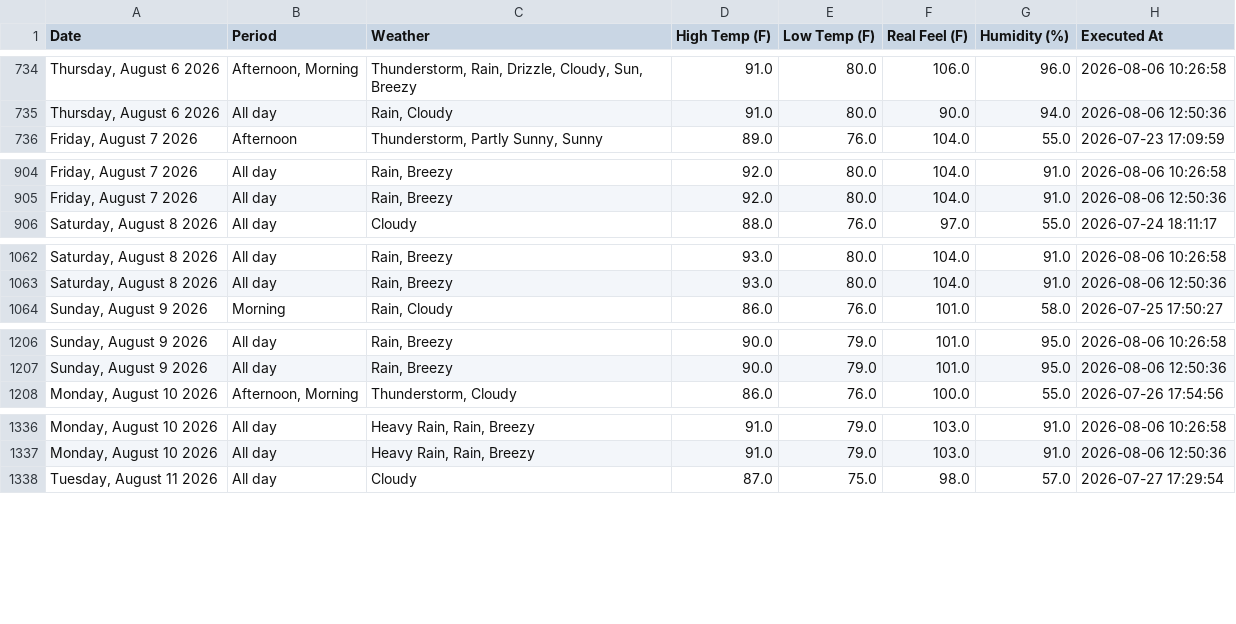
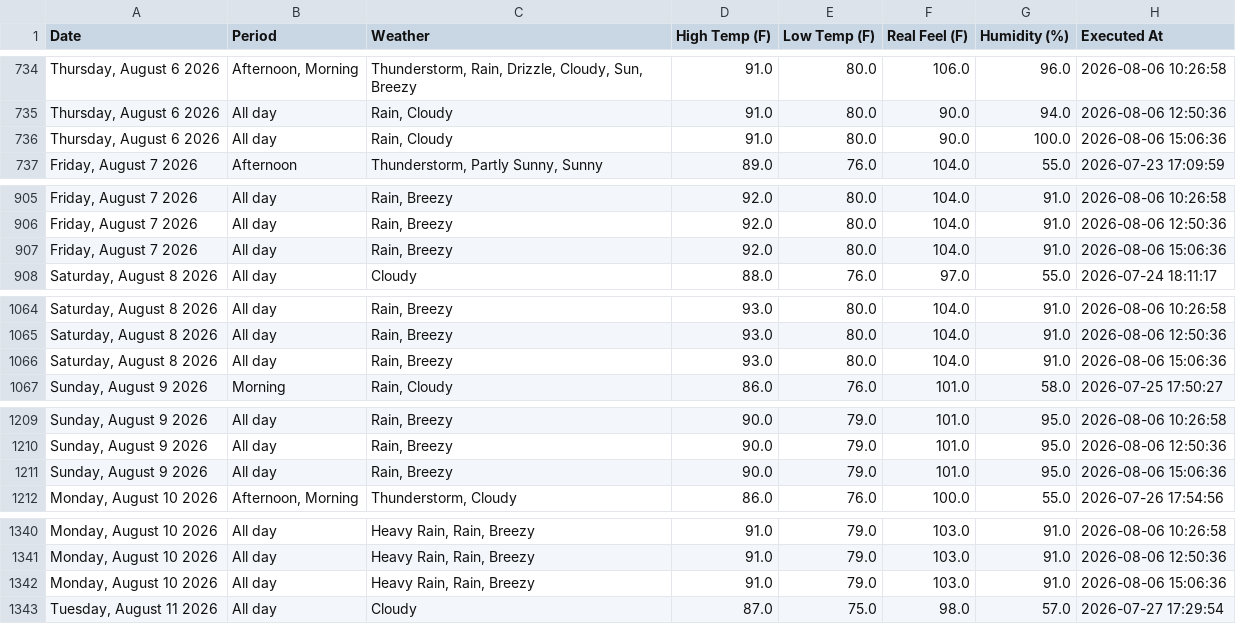
Before and after one commit to pthphien/accuweather, a CSV file: data/daily_forecast.csv, drawn as a sheet; only a part is shown, gaps mark what is left out; the diff covers the shown part only; the diff names each change by its address in the sheet, - before the commit and + after, or states it on an @@ line.

```diff
--- a/data/daily_forecast.csv
+++ b/data/daily_forecast.csv
+row 736: Thursday, August 6 2026 | All day | Rain, Cloudy | 91.0 | 80.0 | 90.0 | 100.0 | 2026-08-06 15:06:36
+row 907: Friday, August 7 2026 | All day | Rain, Breezy | 92.0 | 80.0 | 104.0 | 91.0 | 2026-08-06 15:06:36
+row 1066: Saturday, August 8 2026 | All day | Rain, Breezy | 93.0 | 80.0 | 104.0 | 91.0 | 2026-08-06 15:06:36
+row 1211: Sunday, August 9 2026 | All day | Rain, Breezy | 90.0 | 79.0 | 101.0 | 95.0 | 2026-08-06 15:06:36
+row 1342: Monday, August 10 2026 | All day | Heavy Rain, Rain, Breezy | 91.0 | 79.0 | 103.0 | 91.0 | 2026-08-06 15:06:36
```
Also changed, not shown: 10 added rows elsewhere in this file, 3 other files.
